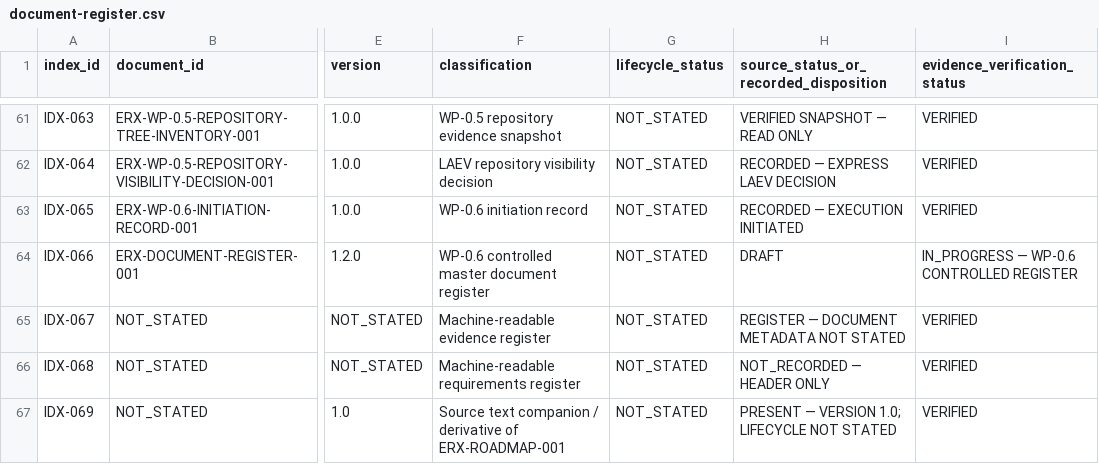
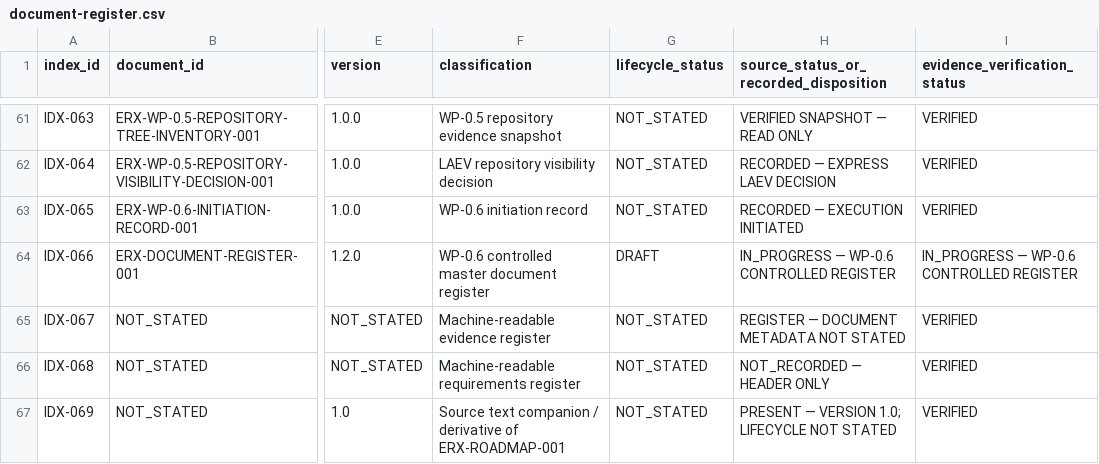
Before and after one commit to byLAEV/ERX-911-System-byLAEV, a CSV file: registers/document-register.csv, drawn as a sheet; only a part is shown, gaps mark what is left out; the diff names each change by its address in the sheet, - before the commit and + after, or states it on an @@ line.

Commit message:
docs(registers): correct lifecycle and source status fields for register identity

```diff
--- a/registers/document-register.csv
+++ b/registers/document-register.csv
-G64 (lifecycle_status): NOT_STATED
+G64 (lifecycle_status): DRAFT
-H64: DRAFT
+H64: IN_PROGRESS — WP-0.6 CONTROLLED REGISTER
```
